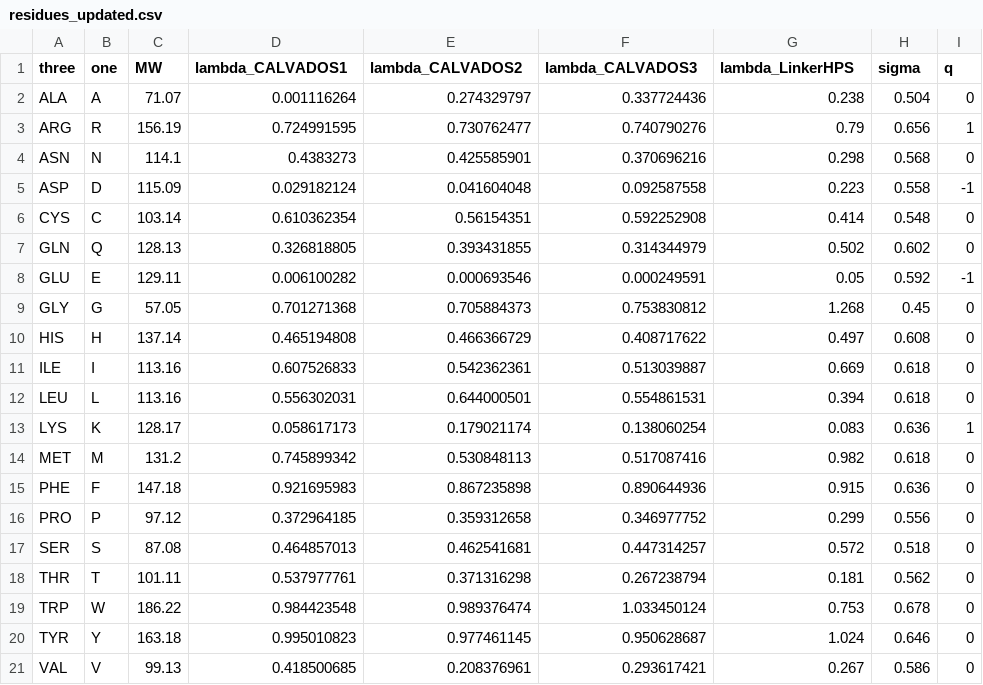
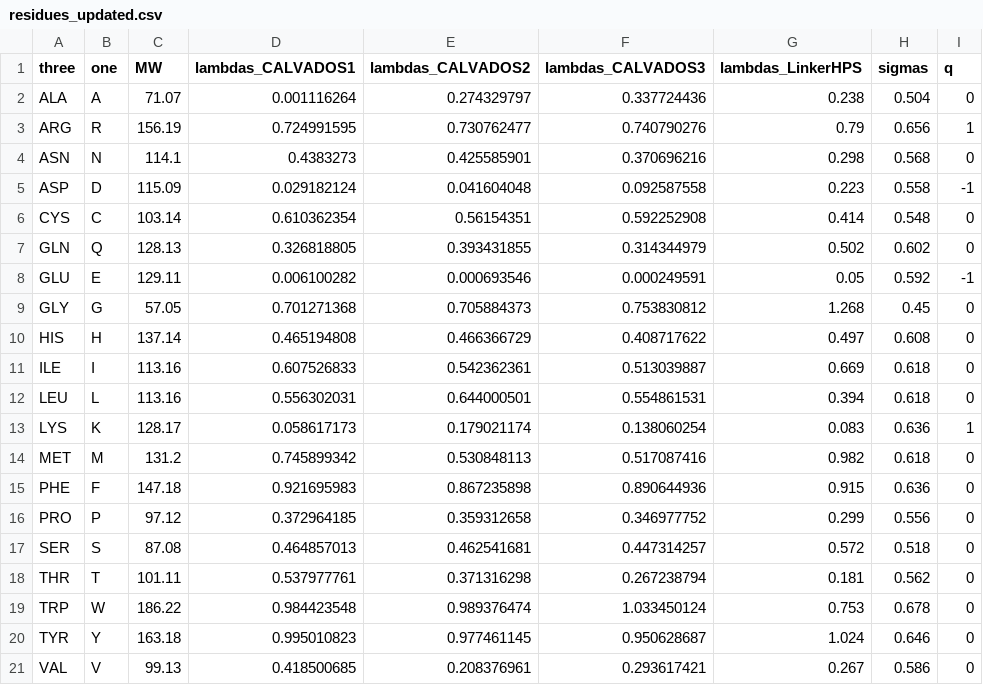
Before and after one commit to alextaylor314/2024-hps-simulations, a CSV file: residues_updated.csv, drawn as a sheet.

Commit message:
Update residues_updated.csv

```diff
--- a/residues_updated.csv
+++ b/residues_updated.csv
@@ -1,2 +1,2 @@
-three,one,MW,lambda_CALVADOS1,lambda_CALVADOS2,lambda_CALVADOS3,lambda_LinkerHPS,sigma,q
+three,one,MW,lambdas_CALVADOS1,lambdas_CALVADOS2,lambdas_CALVADOS3,lambdas_LinkerHPS,sigmas,q
 ALA,A,71.07,0.001116264,0.274329797,0.337724436,0.238,0.504,0
```
